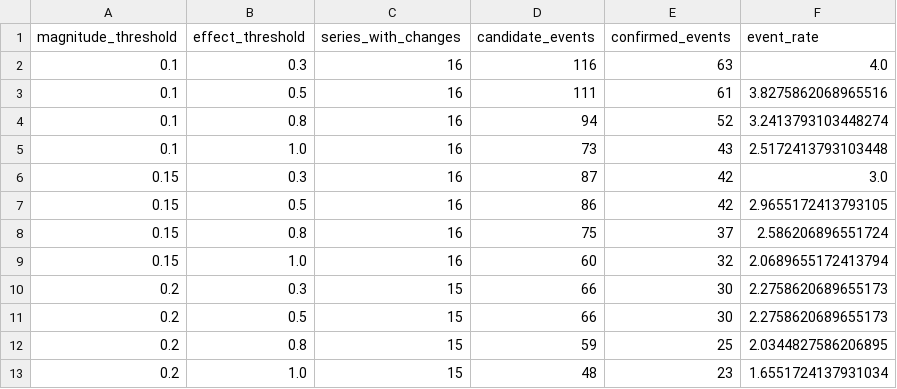
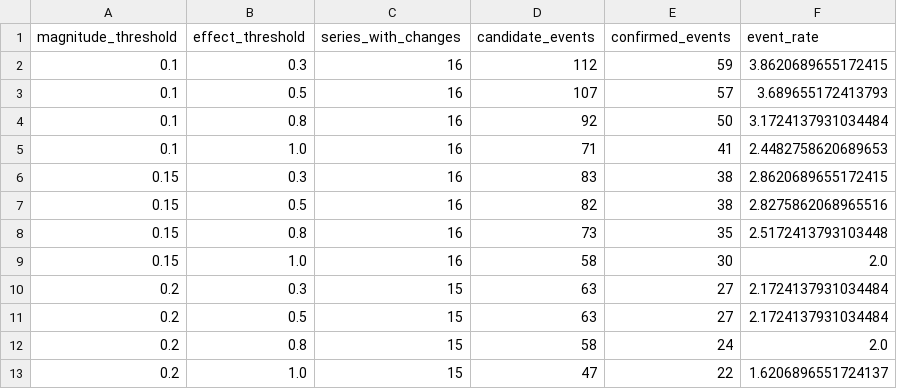
Before and after one commit to navyanawal0310/un-votes-intelligence-platform, a CSV file: change_point_threshold_sweep.csv, drawn as a sheet; only a part is shown; the diff covers the shown part only.

```diff
--- a/change_point_threshold_sweep.csv
+++ b/change_point_threshold_sweep.csv
@@ -1,13 +1,13 @@
 magnitude_threshold,effect_threshold,series_with_changes,candidate_events,confirmed_events,event_rate
-0.1,0.3,16,116,63,4.0
-0.1,0.5,16,111,61,3.8275862068965516
-0.1,0.8,16,94,52,3.2413793103448274
-0.1,1.0,16,73,43,2.5172413793103448
-0.15,0.3,16,87,42,3.0
-0.15,0.5,16,86,42,2.9655172413793105
-0.15,0.8,16,75,37,2.586206896551724
-0.15,1.0,16,60,32,2.0689655172413794
-0.2,0.3,15,66,30,2.2758620689655173
-0.2,0.5,15,66,30,2.2758620689655173
-0.2,0.8,15,59,25,2.0344827586206895
-0.2,1.0,15,48,23,1.6551724137931034
+0.1,0.3,16,112,59,3.8620689655172415
+0.1,0.5,16,107,57,3.689655172413793
+0.1,0.8,16,92,50,3.1724137931034484
+0.1,1.0,16,71,41,2.4482758620689653
+0.15,0.3,16,83,38,2.8620689655172415
+0.15,0.5,16,82,38,2.8275862068965516
+0.15,0.8,16,73,35,2.5172413793103448
+0.15,1.0,16,58,30,2.0
+0.2,0.3,15,63,27,2.1724137931034484
+0.2,0.5,15,63,27,2.1724137931034484
+0.2,0.8,15,58,24,2.0
+0.2,1.0,15,47,22,1.6206896551724137
```
Also changed, not shown: 2 added rows, 2 removed rows and 28 edited cells elsewhere in this file, 7 other files.
